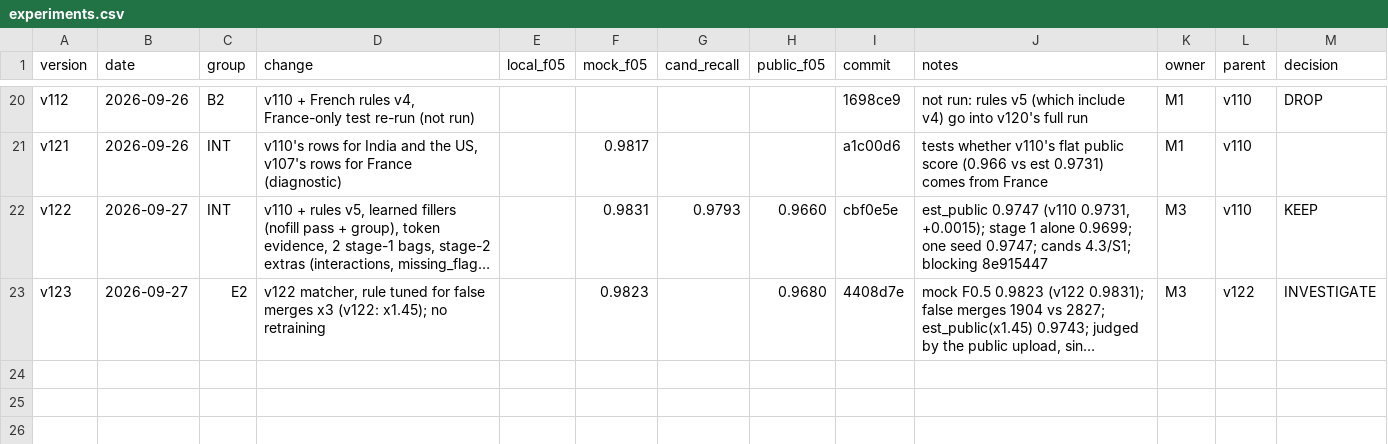
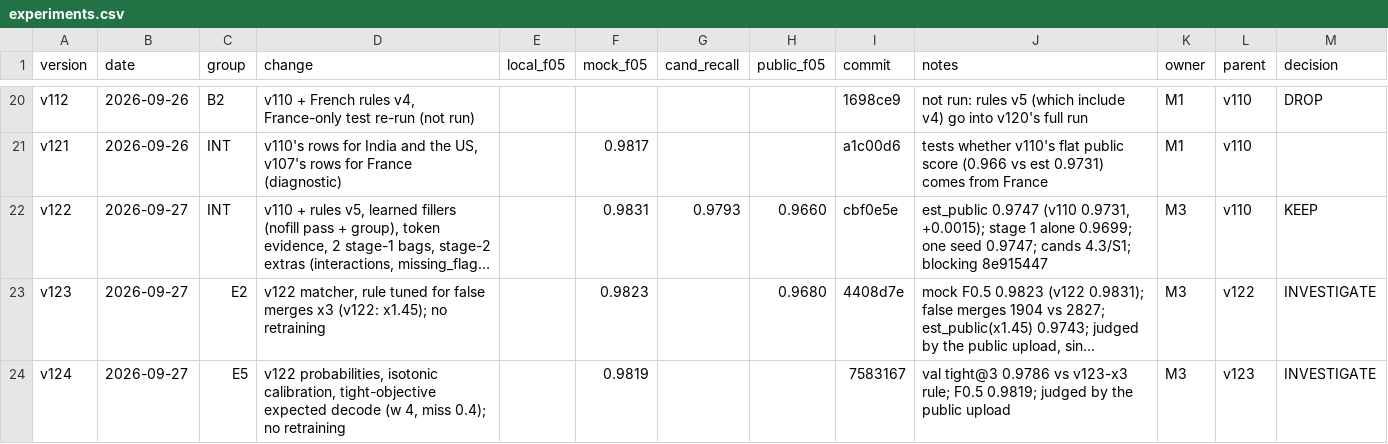
Before and after one commit to Tony-AJ/business_entity_resolution, a CSV file: experiments/experiments.csv, drawn as a sheet; only a part is shown, gaps mark what is left out; long unchanged cells end in …; the diff names each change by its address in the sheet, - before the commit and + after, or states it on an @@ line.

Commit message:
exp(v124): tight-objective decode ties v123's x3 rule, not uploaded
Isotonic calibration found the probabilities already calibrated (bias
0.0006) and the tight decoder matches the x3-tuned rule on val within
0.00003: the decision layer is saturated. The remaining false merges need
new features (v125), not a better decoder.

```diff
--- a/experiments/experiments.csv
+++ b/experiments/experiments.csv
+row 24: v124 | 2026-09-27 | E5 | v122 probabilities, isotonic calibration, tight-objective expected decode (w 4, miss 0.4); no retraining |  | 0.9819 |  |  | 7583167 | val tight@3 0.9786 vs v123-x3 rule; F0.5 0.9819; judged by the public upload | M3 | v123 | INVESTIGATE
```
Also changed, not shown: 2 other files.
